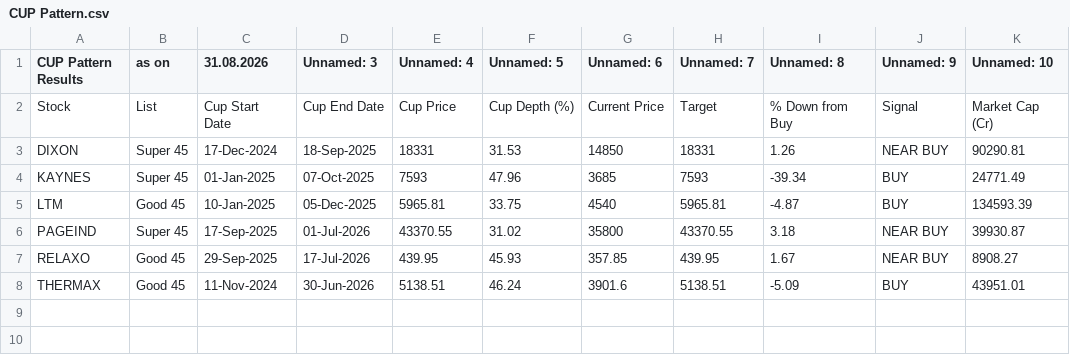
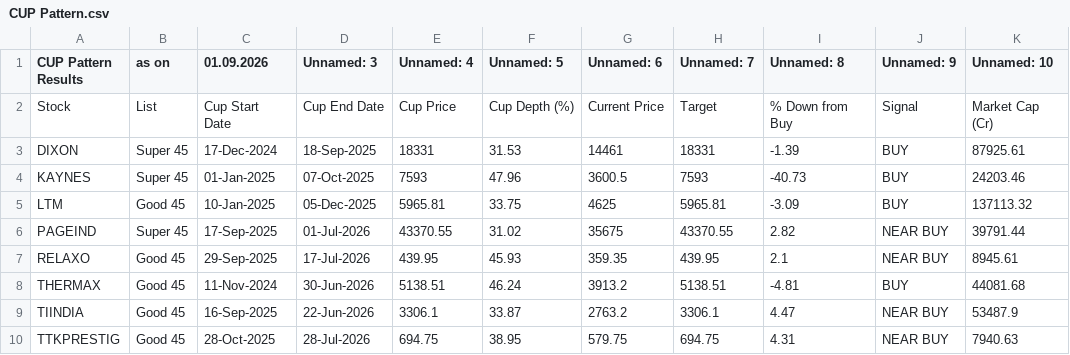
Before and after one commit to mojiburrahaman25/stock-output, a CSV file: CUP Pattern.csv, drawn as a sheet.

```diff
--- a/CUP Pattern.csv
+++ b/CUP Pattern.csv
@@ -1,8 +1,10 @@
-CUP Pattern Results,as on,31.08.2026,Unnamed: 3,Unnamed: 4,Unnamed: 5,Unnamed: 6,Unnamed: 7,Unnamed: 8,Unnamed: 9,Unnamed: 10
+CUP Pattern Results,as on,01.09.2026,Unnamed: 3,Unnamed: 4,Unnamed: 5,Unnamed: 6,Unnamed: 7,Unnamed: 8,Unnamed: 9,Unnamed: 10
 Stock,List,Cup Start Date,Cup End Date,Cup Price,Cup Depth (%),Current Price,Target,% Down from Buy,Signal,Market Cap (Cr)
-DIXON,Super 45,17-Dec-2024,18-Sep-2025,18331,31.53,14850,18331,1.26,NEAR BUY,90290.81
-KAYNES,Super 45,01-Jan-2025,07-Oct-2025,7593,47.96,3685,7593,-39.34,BUY,24771.49
-LTM,Good 45,10-Jan-2025,05-Dec-2025,5965.81,33.75,4540,5965.81,-4.87,BUY,134593.39
-PAGEIND,Super 45,17-Sep-2025,01-Jul-2026,43370.55,31.02,35800,43370.55,3.18,NEAR BUY,39930.87
-RELAXO,Good 45,29-Sep-2025,17-Jul-2026,439.95,45.93,357.85,439.95,1.67,NEAR BUY,8908.27
-THERMAX,Good 45,11-Nov-2024,30-Jun-2026,5138.51,46.24,3901.6,5138.51,-5.09,BUY,43951.01
+DIXON,Super 45,17-Dec-2024,18-Sep-2025,18331,31.53,14461,18331,-1.39,BUY,87925.61
+KAYNES,Super 45,01-Jan-2025,07-Oct-2025,7593,47.96,3600.5,7593,-40.73,BUY,24203.46
+LTM,Good 45,10-Jan-2025,05-Dec-2025,5965.81,33.75,4625,5965.81,-3.09,BUY,137113.32
+PAGEIND,Super 45,17-Sep-2025,01-Jul-2026,43370.55,31.02,35675,43370.55,2.82,NEAR BUY,39791.44
+RELAXO,Good 45,29-Sep-2025,17-Jul-2026,439.95,45.93,359.35,439.95,2.1,NEAR BUY,8945.61
+THERMAX,Good 45,11-Nov-2024,30-Jun-2026,5138.51,46.24,3913.2,5138.51,-4.81,BUY,44081.68
+TIINDIA,Good 45,16-Sep-2025,22-Jun-2026,3306.1,33.87,2763.2,3306.1,4.47,NEAR BUY,53487.9
+TTKPRESTIG,Good 45,28-Oct-2025,28-Jul-2026,694.75,38.95,579.75,694.75,4.31,NEAR BUY,7940.63
```
Also changed, not shown: BUY List.csv, S&R.csv, 6 other files.
